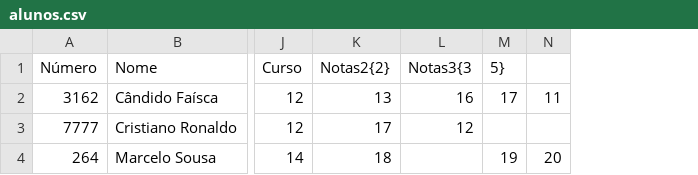
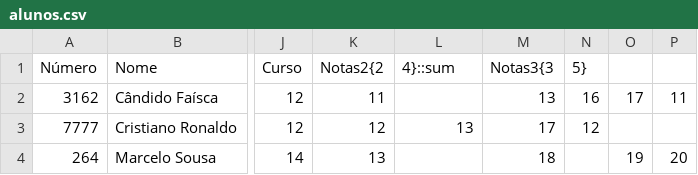
Before and after one commit to joaocasr/PL2023, a CSV file: TPC4/alunos.csv, drawn as a sheet; only a part is shown, gaps mark what is left out; addresses are those after the commit; the diff names each change by its address in the sheet, - before the commit and + after, or states it on an @@ line.

```diff
--- a/TPC4/alunos.csv
+++ b/TPC4/alunos.csv
+column K (Notas2{2), rows 2-4: 11 | 12 | 13
+column N (5}), rows 2-3: 16 | 12
-L1: Notas2{2}
+L1: 4}::sum
-O1: 5}
+O1: (empty)
-L2 (4}::sum): 13
+L2 (4}::sum): (empty)
-M2 (Notas3{3): 16
+M2 (Notas3{3): 13
-L3 (4}::sum): 17
+L3 (4}::sum): 13
-M3 (Notas3{3): 12
+M3 (Notas3{3): 17
-L4 (4}::sum): 18
+L4 (4}::sum): (empty)
-M4 (Notas3{3): (empty)
+M4 (Notas3{3): 18
```
Also changed, not shown: 2 other files.
